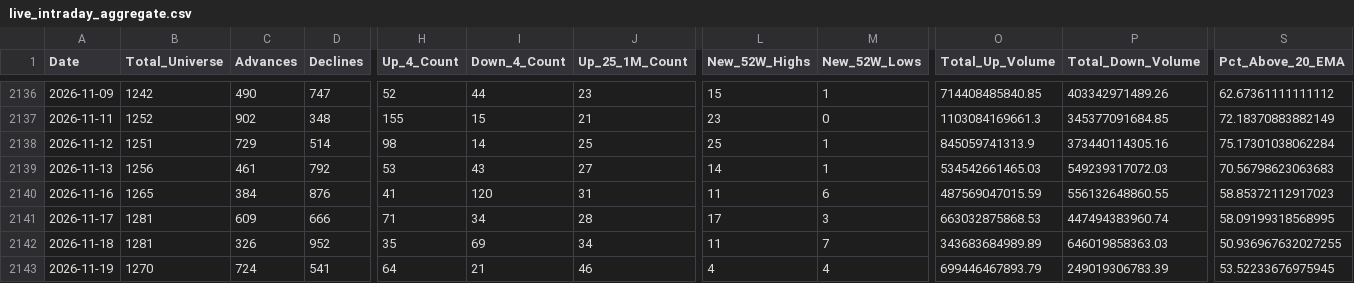
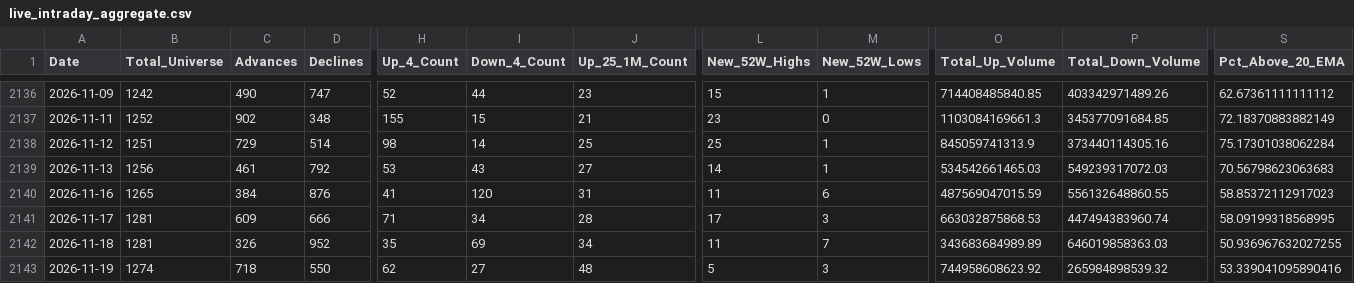
Before and after one commit to augmentalphawealth/Situational-Awareness, a CSV file: live_intraday_aggregate.csv, drawn as a sheet; only a part is shown, gaps mark what is left out; the diff covers the shown part only; the diff names each change by its address in the sheet, - before the commit and + after, or states it on an @@ line.

```diff
--- a/live_intraday_aggregate.csv
+++ b/live_intraday_aggregate.csv
-B2143 (Total_Universe): 1270
+B2143 (Total_Universe): 1274
-C2143 (Advances): 724
+C2143 (Advances): 718
-D2143 (Declines): 541
+D2143 (Declines): 550
-H2143 (Up_4_Count): 64
+H2143 (Up_4_Count): 62
-I2143 (Down_4_Count): 21
+I2143 (Down_4_Count): 27
-J2143 (Up_25_1M_Count): 46
+J2143 (Up_25_1M_Count): 48
-L2143 (New_52W_Highs): 4
+L2143 (New_52W_Highs): 5
-M2143 (New_52W_Lows): 4
+M2143 (New_52W_Lows): 3
-O2143 (Total_Up_Volume): 699446467893.79
+O2143 (Total_Up_Volume): 744958608623.92
-P2143 (Total_Down_Volume): 249019306783.39
+P2143 (Total_Down_Volume): 265984898539.32
-S2143 (Pct_Above_20_EMA): 53.52233676975945
+S2143 (Pct_Above_20_EMA): 53.339041095890416
```
Also changed, not shown: 20 edited cells elsewhere in this file, 5 other files.
